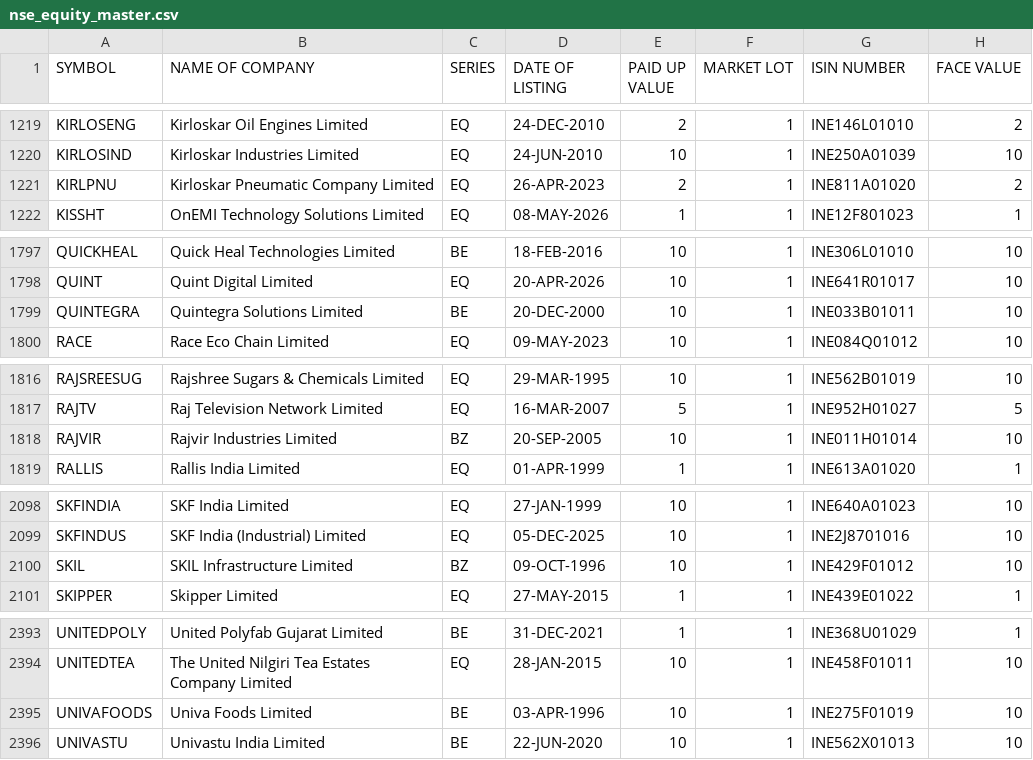
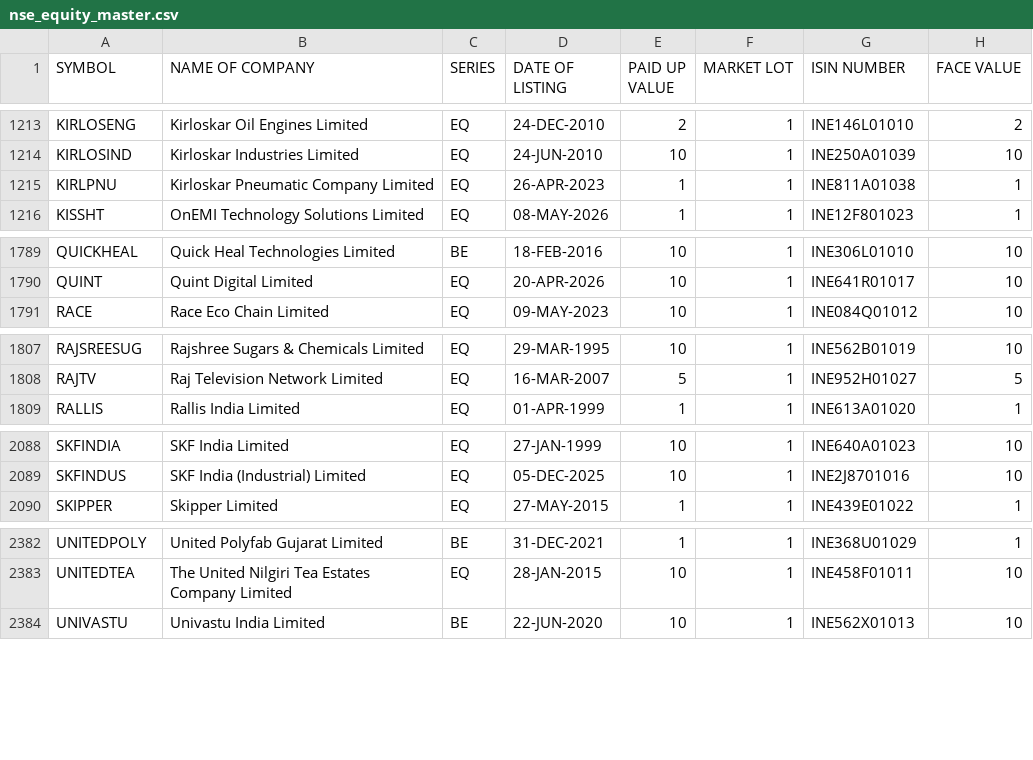
Before and after one commit to krishnaoj-stack/Stock---Dashboard, a CSV file: data/reference/nse_equity_master.csv, drawn as a sheet; only a part is shown, gaps mark what is left out; the diff covers the shown part only.

```diff
--- a/data/reference/nse_equity_master.csv
+++ b/data/reference/nse_equity_master.csv
@@ -1220,3 +1214,3 @@ KIRLOSENG,Kirloskar Oil Engines Limited,EQ,24-DEC-2010,2,1,INE146L01010,2
 KIRLOSIND,Kirloskar Industries Limited,EQ,24-JUN-2010,10,1,INE250A01039,10
-KIRLPNU,Kirloskar Pneumatic Company Limited,EQ,26-APR-2023,2,1,INE811A01020,2
+KIRLPNU,Kirloskar Pneumatic Company Limited,EQ,26-APR-2023,1,1,INE811A01038,1
 KISSHT,OnEMI Technology Solutions Limited,EQ,08-MAY-2026,1,1,INE12F801023,1
@@ -1798,3 +1790,2 @@ QUICKHEAL,Quick Heal Technologies Limited,BE,18-FEB-2016,10,1,INE306L01010,10
 QUINT,Quint Digital Limited,EQ,20-APR-2026,10,1,INE641R01017,10
-QUINTEGRA,Quintegra Solutions Limited,BE,20-DEC-2000,10,1,INE033B01011,10
 RACE,Race Eco Chain Limited,EQ,09-MAY-2023,10,1,INE084Q01012,10
@@ -1817,3 +1808,2 @@ RAJSREESUG,Rajshree Sugars & Chemicals Limited,EQ,29-MAR-1995,10,1,INE562B01019,
 RAJTV,Raj Television Network Limited,EQ,16-MAR-2007,5,1,INE952H01027,5
-RAJVIR,Rajvir Industries Limited,BZ,20-SEP-2005,10,1,INE011H01014,10
 RALLIS,Rallis India Limited,EQ,01-APR-1999,1,1,INE613A01020,1
@@ -2099,3 +2089,2 @@ SKFINDIA,SKF India Limited,EQ,27-JAN-1999,10,1,INE640A01023,10
 SKFINDUS,SKF India (Industrial) Limited,EQ,05-DEC-2025,10,1,INE2J8701016,10
-SKIL,SKIL Infrastructure Limited,BZ,09-OCT-1996,10,1,INE429F01012,10
 SKIPPER,Skipper Limited,EQ,27-MAY-2015,1,1,INE439E01022,1
@@ -2394,3 +2383,2 @@ UNITEDPOLY,United Polyfab Gujarat Limited,BE,31-DEC-2021,1,1,INE368U01029,1
 UNITEDTEA,The United Nilgiri Tea Estates Company Limited,EQ,28-JAN-2015,10,1,INE458F01011,10
-UNIVAFOODS,Univa Foods Limited,BE,03-APR-1996,10,1,INE275F01019,10
 UNIVASTU,Univastu India Limited,BE,22-JUN-2020,10,1,INE562X01013,10
```
Also changed, not shown: 1 added row, 9 removed rows and 4 edited cells elsewhere in this file, data/output/latest.csv.
